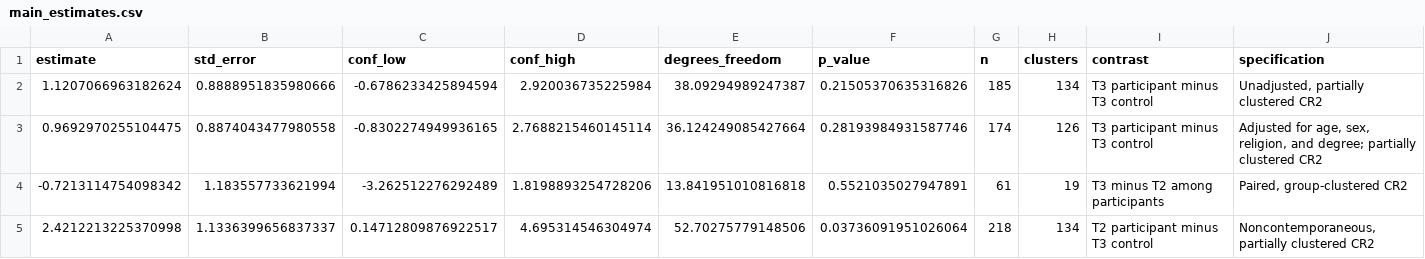
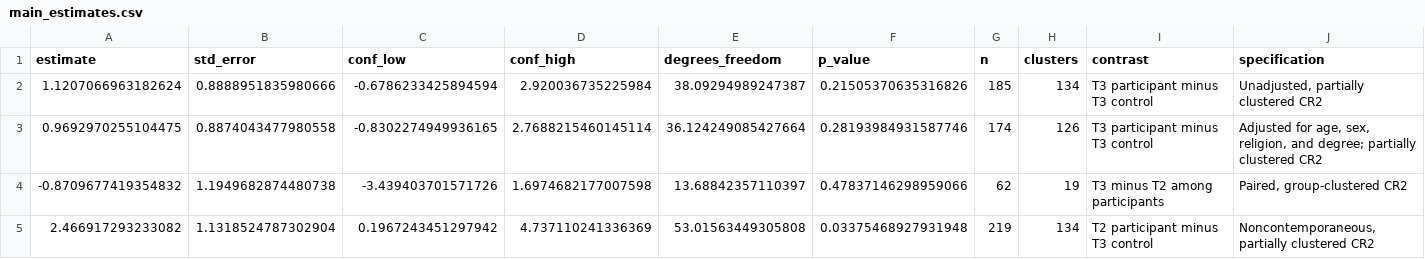
Before and after one commit to soodoku/dp-nireland, a CSV file: tabs/main_estimates.csv, drawn as a sheet.

```diff
--- a/tabs/main_estimates.csv
+++ b/tabs/main_estimates.csv
@@ -3,3 +3,3 @@ estimate,std_error,conf_low,conf_high,degrees_freedom,p_value,n,clusters,contras
 0.9692970255104475,0.8874043477980558,-0.8302274949936165,2.7688215460145114,36.124249085427664,0.28193984931587746,174,126,T3 participant minus T3 control,"Adjusted for age, sex, religion, and degree; partially clustered CR2"
--0.7213114754098342,1.183557733621994,-3.262512276292489,1.8198893254728206,13.841951010816818,0.5521035027947891,61,19,T3 minus T2 among participants,"Paired, group-clustered CR2"
-2.4212213225370998,1.1336399656837337,0.14712809876922517,4.695314546304974,52.70275779148506,0.03736091951026064,218,134,T2 participant minus T3 control,"Noncontemporaneous, partially clustered CR2"
+-0.8709677419354832,1.1949682874480738,-3.439403701571726,1.6974682177007598,13.68842357110397,0.47837146298959066,62,19,T3 minus T2 among participants,"Paired, group-clustered CR2"
+2.466917293233082,1.1318524787302904,0.1967243451297942,4.737110241336369,53.01563449305808,0.03375468927931948,219,134,T2 participant minus T3 control,"Noncontemporaneous, partially clustered CR2"
```
Also changed, not shown: tabs/directional_estimates.csv, 16 other files.
